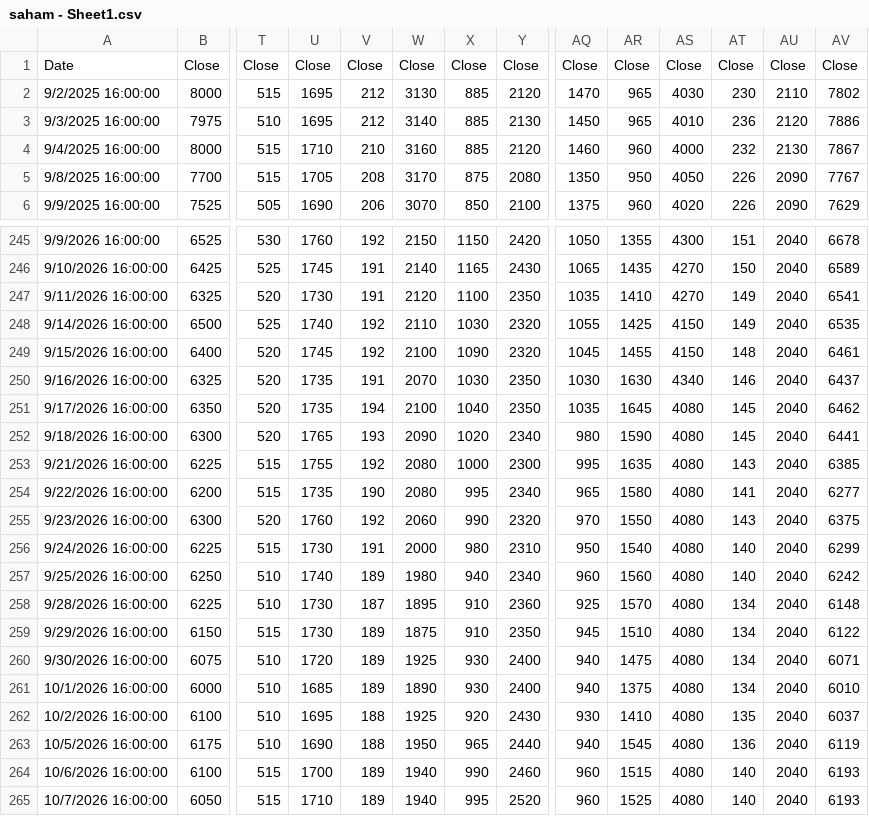
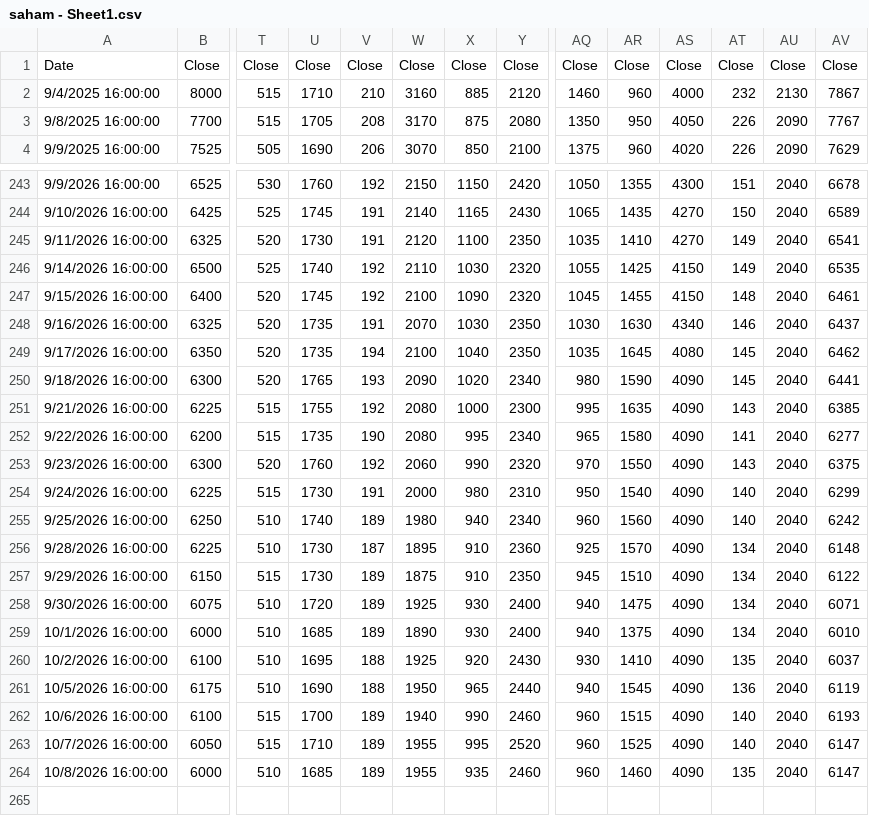
Before and after one commit to wlmyaps/kurs, a CSV file: saham - Sheet1.csv, drawn as a sheet; only a part is shown, gaps mark what is left out; removed rows and columns are numbered as before the commit, all else as after; rows hold the shown columns only; the diff names each change by its address in the sheet, - before the commit and + after, or states it on an @@ line.

```diff
--- a/saham - Sheet1.csv
+++ b/saham - Sheet1.csv
-row 2: 9/2/2025 16:00:00 | 8000 | 515 | 1695 | 212 | 3130 | 885 | 2120 | 1470 | 965 | 4030 | 230 | 2110 | 7802
-row 3: 9/3/2025 16:00:00 | 7975 | 510 | 1695 | 212 | 3140 | 885 | 2130 | 1450 | 965 | 4010 | 236 | 2120 | 7886
-AS250:AS263: 4080
+AS250:AS263: 4090
-W263: 1940
+W263: 1955
-AV263: 6193
+AV263: 6147
+row 264: 10/8/2026 16:00:00 | 6000 | 510 | 1685 | 189 | 1955 | 935 | 2460 | 960 | 1460 | 4090 | 135 | 2040 | 6147
```
Also changed, not shown: 1 other file.
